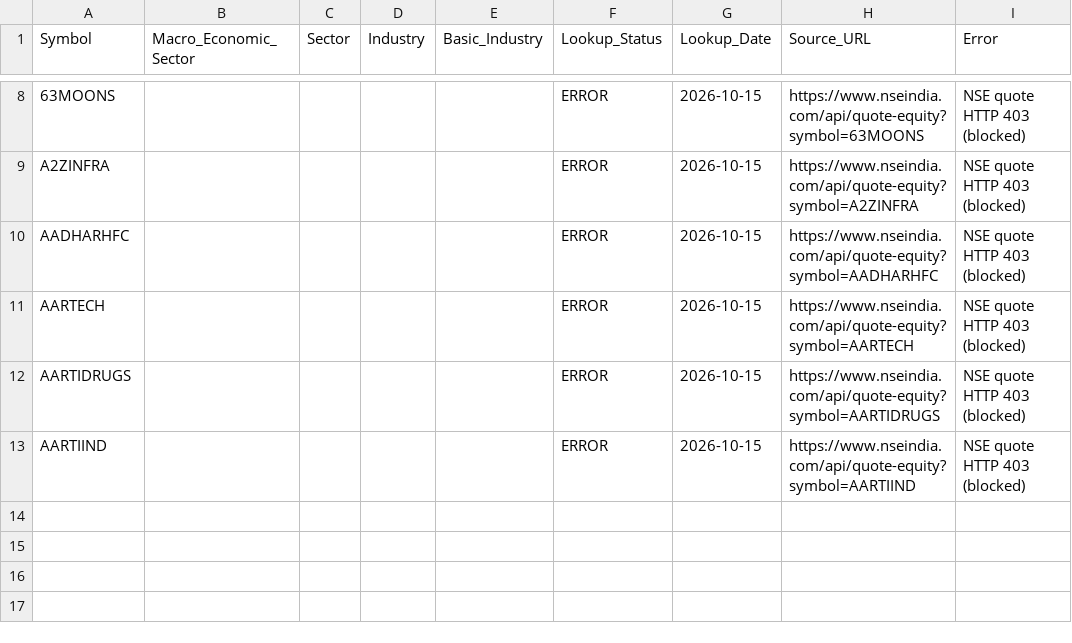
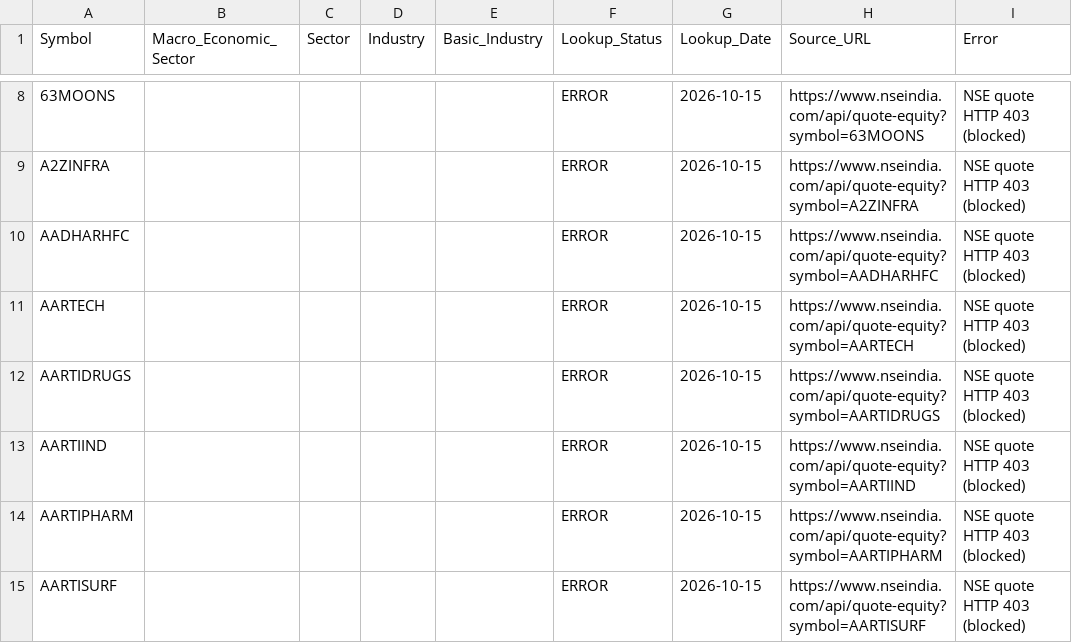
Before and after one commit to sunny1991-co/nse-fundamentals-monitor-, a CSV file: nse_sector_map.csv, drawn as a sheet; only a part is shown, gaps mark what is left out; the diff names each change by its address in the sheet, - before the commit and + after, or states it on an @@ line.

```diff
--- a/nse_sector_map.csv
+++ b/nse_sector_map.csv
+row 14: AARTIPHARM |  |  |  |  | ERROR | 2026-10-15 | https://www.nseindia.com/api/quote-equity?symbol=AARTIPHARM | NSE quote HTTP 403 (blocked)
+row 15: AARTISURF |  |  |  |  | ERROR | 2026-10-15 | https://www.nseindia.com/api/quote-equity?symbol=AARTISURF | NSE quote HTTP 403 (blocked)
```
Also changed, not shown: annual_fundamental_quality_summary.csv, quarterly_processed_filings.csv, 9 other files.
